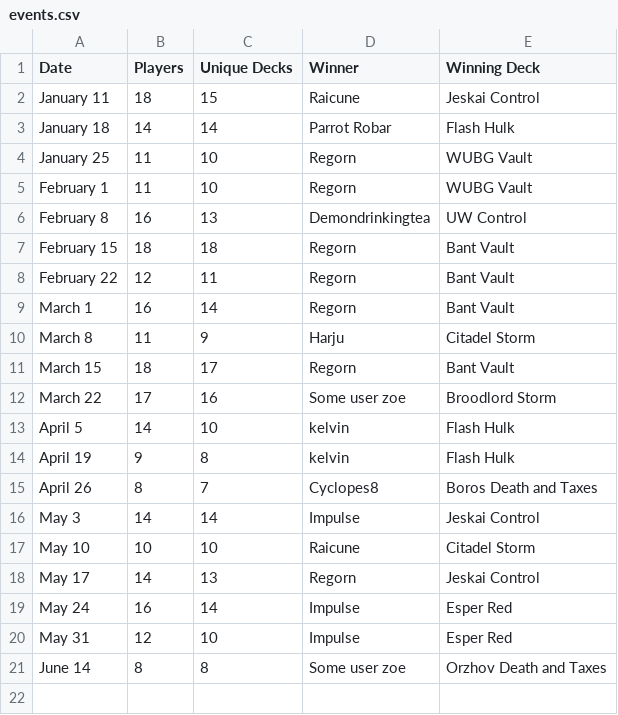
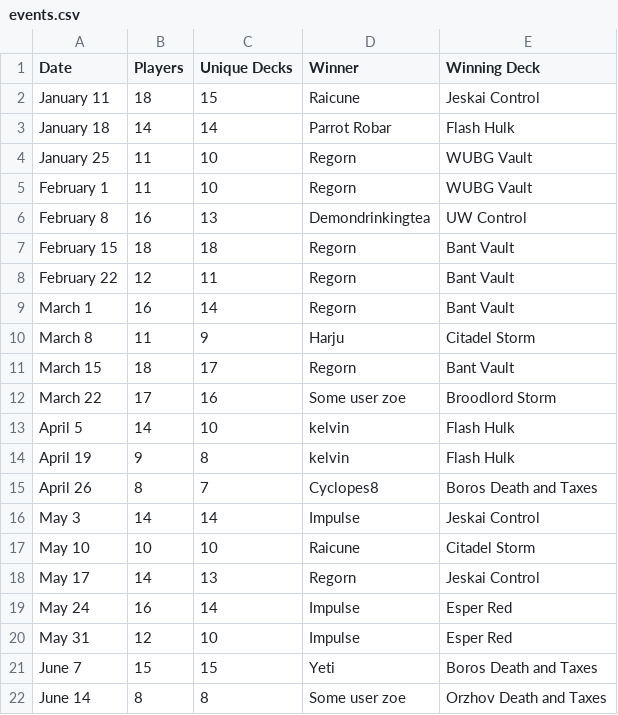
Before and after one commit to kvnchen/canlander, a CSV file: csv/2025/events.csv, drawn as a sheet.

```diff
--- a/csv/2025/events.csv
+++ b/csv/2025/events.csv
@@ -20,2 +20,3 @@ May 24, 16, 14, Impulse, Esper Red
 May 31, 12, 10, Impulse, Esper Red
+June 7, 15, 15, Yeti, Boros Death and Taxes
 June 14, 8, 8, Some user zoe, Orzhov Death and Taxes
```
Also changed, not shown: csv/2025/archetypes.csv, csv/2025/decks.csv, 6 other files.
